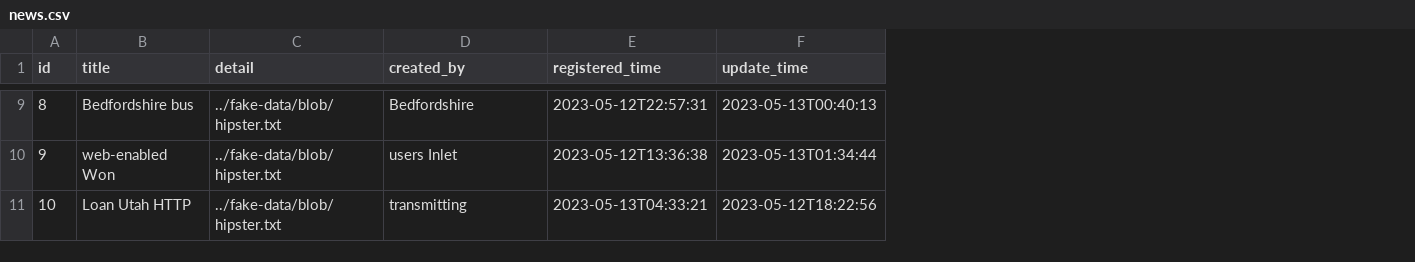
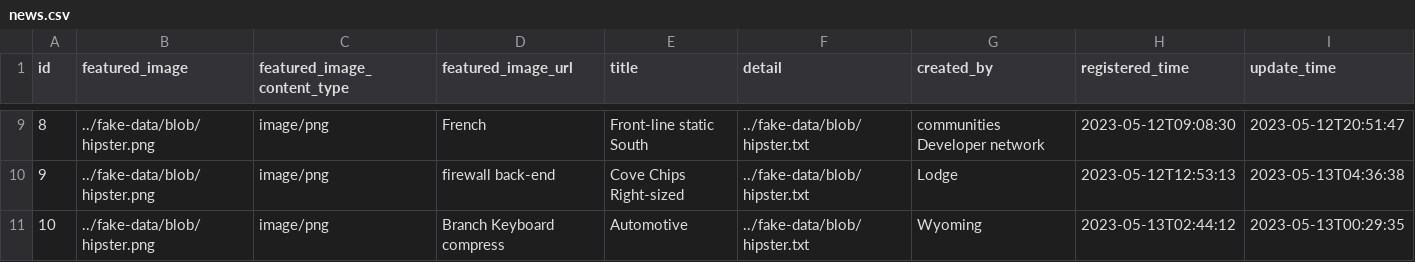
Before and after one commit to hailemaryam/jcc-servey-form-monolitic-backend, a CSV file: src/main/resources/config/liquibase/fake-data/news.csv, drawn as a sheet; only a part is shown, gaps mark what is left out; addresses are those after the commit; the diff covers the shown part only; the diff names each change by its address in the sheet, - before the commit and + after, or states it on an @@ line.

```diff
--- a/src/main/resources/config/liquibase/fake-data/news.csv
+++ b/src/main/resources/config/liquibase/fake-data/news.csv
+column B (featured_image), rows 9-11: all ../fake-data/blob/hipster.png
+column C (featured_image_content_type), rows 9-11: all image/png
+column D (featured_image_url), rows 9-11: French | firewall back-end | Branch Keyboard compress
-E9 (title): Bedfordshire bus
+E9 (title): Front-line static South
-G9 (created_by): Bedfordshire
+G9 (created_by): communities Developer network
-H9 (registered_time): 2023-05-12T22:57:31
+H9 (registered_time): 2023-05-12T09:08:30
-I9 (update_time): 2023-05-13T00:40:13
+I9 (update_time): 2023-05-12T20:51:47
-E10 (title): web-enabled Won
+E10 (title): Cove Chips Right-sized
-G10 (created_by): users Inlet
+G10 (created_by): Lodge
-H10 (registered_time): 2023-05-12T13:36:38
+H10 (registered_time): 2023-05-12T12:53:13
-I10 (update_time): 2023-05-13T01:34:44
+I10 (update_time): 2023-05-13T04:36:38
-E11 (title): Loan Utah HTTP
+E11 (title): Automotive
-G11 (created_by): transmitting
+G11 (created_by): Wyoming
-H11 (registered_time): 2023-05-13T04:33:21
+H11 (registered_time): 2023-05-13T02:44:12
-I11 (update_time): 2023-05-12T18:22:56
+I11 (update_time): 2023-05-13T00:29:35
```
Also changed, not shown: 26 edited cells elsewhere in this file, 14 other files.
